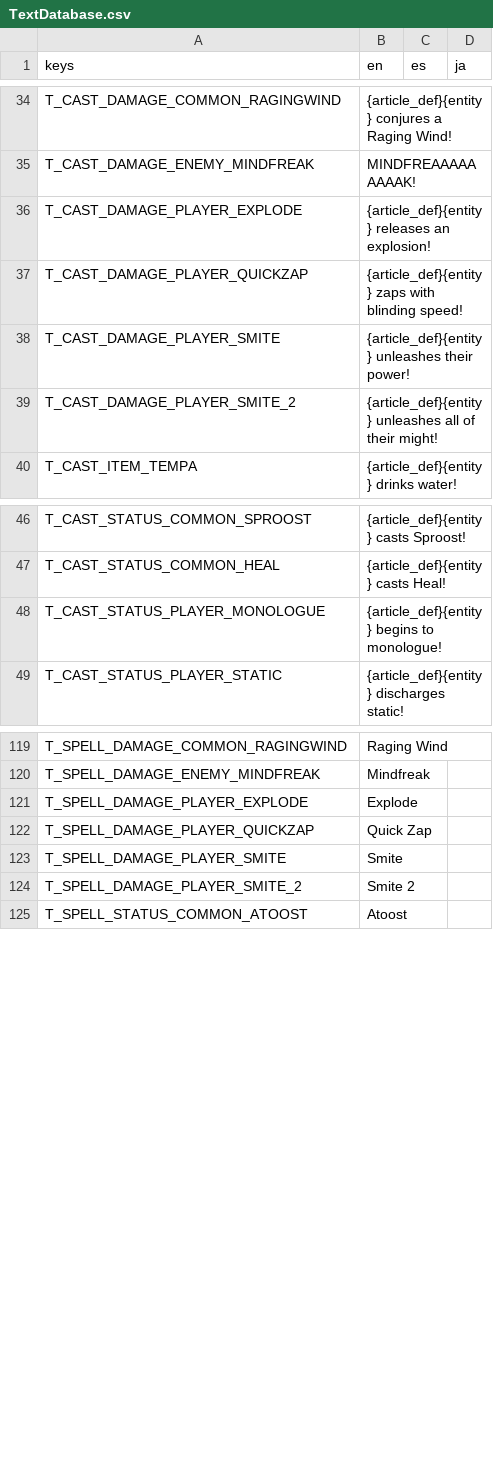
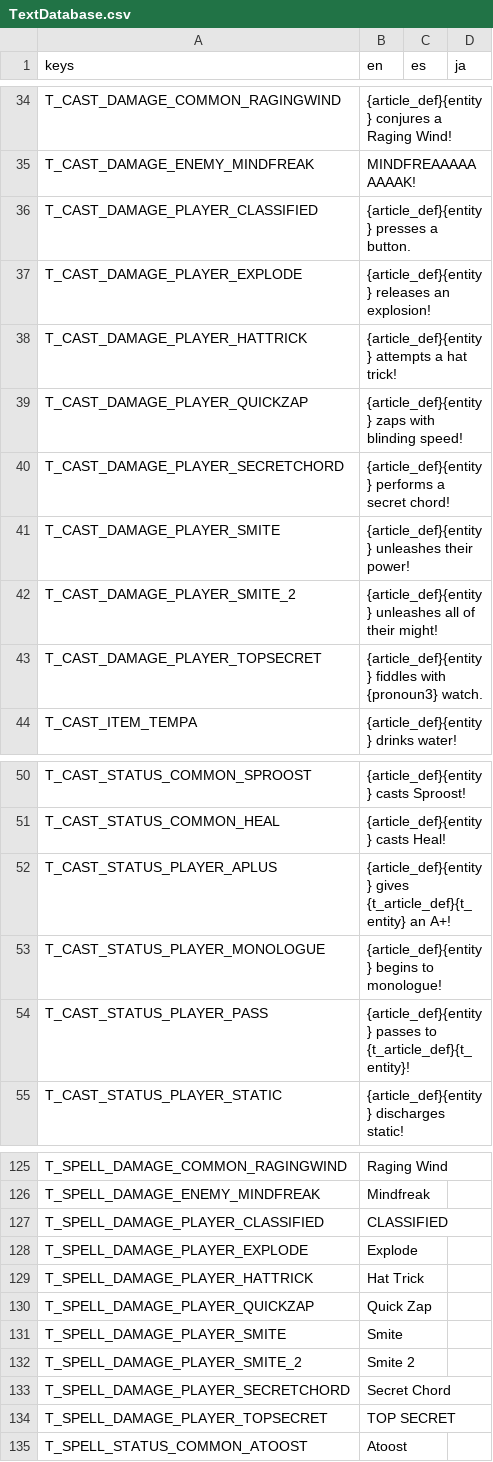
Before and after one commit to Tougon/CopyrightRPG, a CSV file: assets/Localization/TextDatabase.csv, drawn as a sheet; only a part is shown, gaps mark what is left out; the diff covers the shown part only; the diff names each change by its address in the sheet, - before the commit and + after, or states it on an @@ line.

```diff
--- a/assets/Localization/TextDatabase.csv
+++ b/assets/Localization/TextDatabase.csv
+row 36: T_CAST_DAMAGE_PLAYER_CLASSIFIED | {article_def}{entity} presses a button.
+row 38: T_CAST_DAMAGE_PLAYER_HATTRICK | {article_def}{entity} attempts a hat trick!
+row 40: T_CAST_DAMAGE_PLAYER_SECRETCHORD | {article_def}{entity} performs a secret chord!
+row 43: T_CAST_DAMAGE_PLAYER_TOPSECRET | {article_def}{entity} fiddles with {pronoun3} watch.
+row 52: T_CAST_STATUS_PLAYER_APLUS | {article_def}{entity} gives {t_article_def}{t_entity} an A+!
+row 54: T_CAST_STATUS_PLAYER_PASS | {article_def}{entity} passes to {t_article_def}{t_entity}!
+row 127: T_SPELL_DAMAGE_PLAYER_CLASSIFIED | CLASSIFIED
+row 129: T_SPELL_DAMAGE_PLAYER_HATTRICK | Hat Trick
+row 133: T_SPELL_DAMAGE_PLAYER_SECRETCHORD | Secret Chord
+row 134: T_SPELL_DAMAGE_PLAYER_TOPSECRET | TOP SECRET
```
Also changed, not shown: 2 added rows elsewhere in this file, 32 other files.
